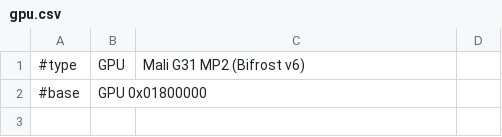
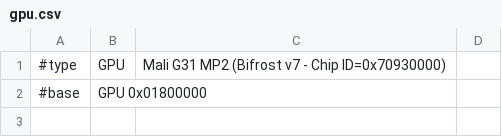
Before and after one commit to ua1arn/hftrx, a CSV file: tools/genregdefs/aw_t507/gpu.csv, drawn as a sheet; only a part is shown.

Commit message:
Включение в проект заголовочного файла с описанием стрктур bifrost v7, полученного средствами mesa https://archive.mesa3d.org/mesa-26.2.0.tar.xz

```diff
--- a/tools/genregdefs/aw_t507/gpu.csv
+++ b/tools/genregdefs/aw_t507/gpu.csv
@@ -1,2 +1,2 @@
-#type; GPU; Mali G31 MP2 (Bifrost v6)
+#type; GPU; Mali G31 MP2 (Bifrost v7 - Chip ID=0x70930000)
 #base; GPU 0x01800000
```
Also changed, not shown: 5 other files.
